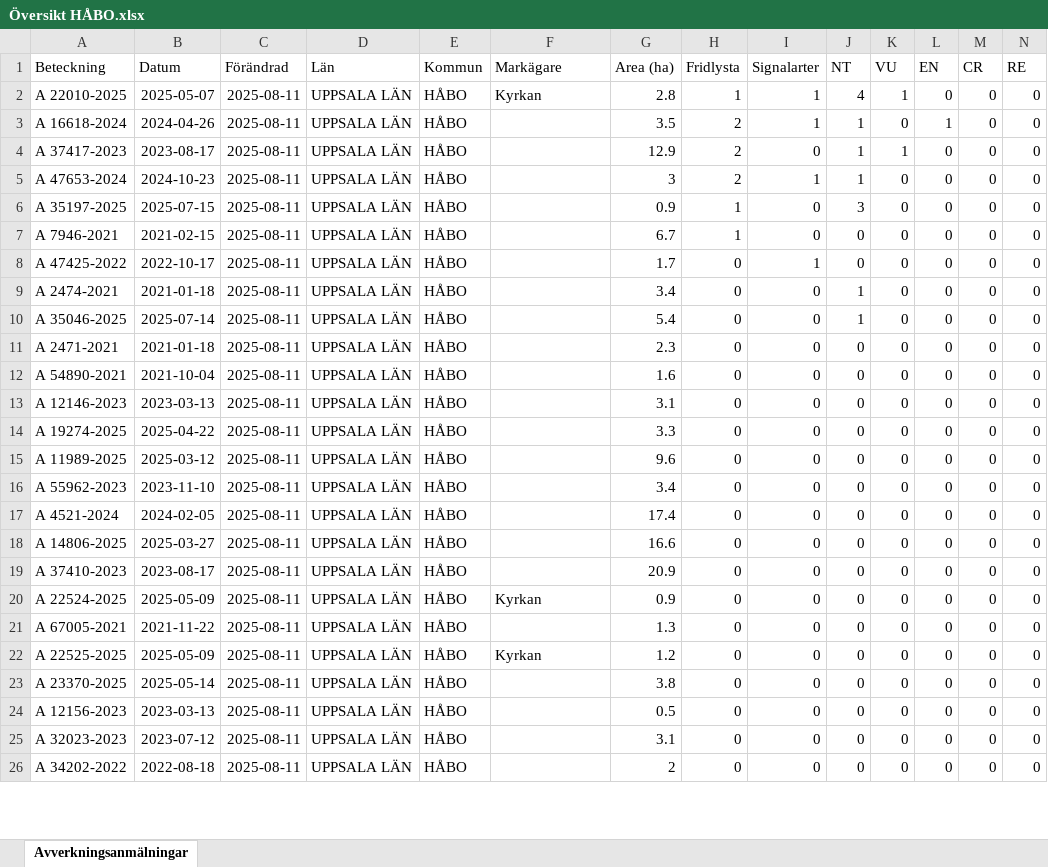
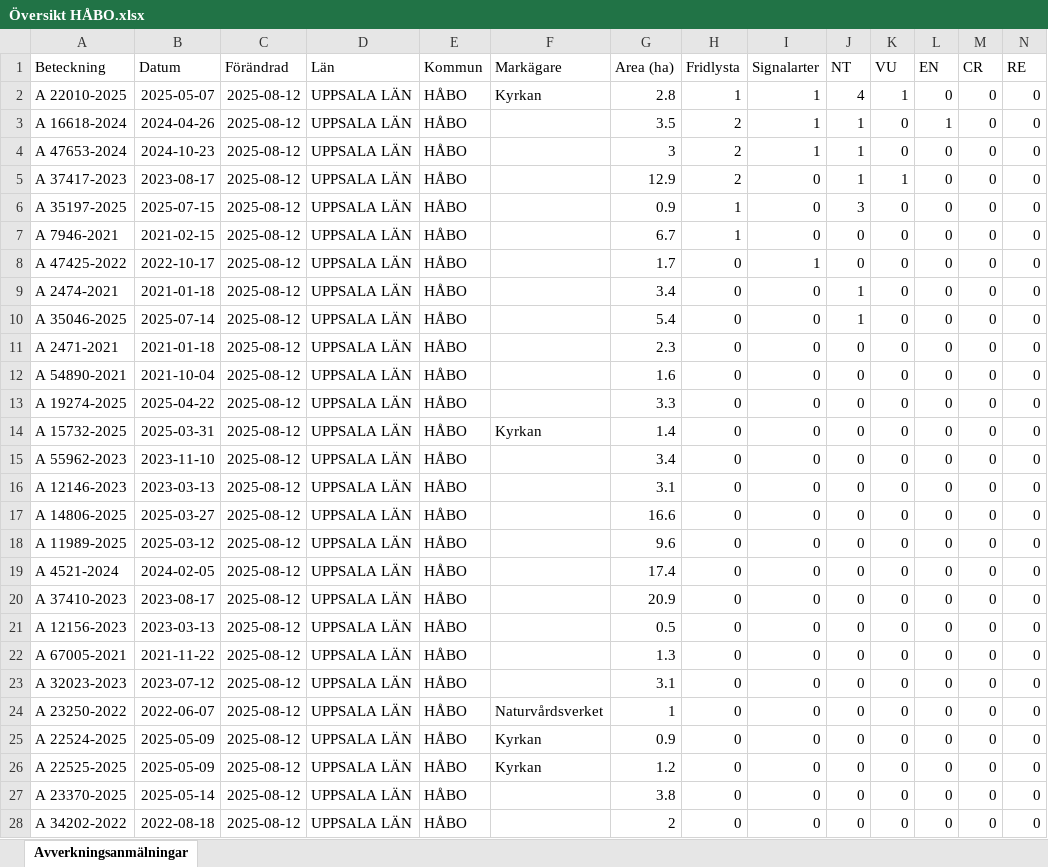
Before and after one commit to klasma/Logging_0305, an Excel workbook: Översikt HÅBO.xlsx, sheet Avverkningsanmälningar, drawn as a sheet; only a part is shown; values as stored, in another font and other column widths than the file's, no borders; removed rows and columns are numbered as before the commit, all else as after; rows hold the shown columns only; the diff covers the shown part only; the diff names each change by its address in the sheet, - before the commit and + after, or states it on an @@ line.

```diff
--- a/Översikt HÅBO.xlsx (sheet Avverkningsanmälningar)
+++ b/Översikt HÅBO.xlsx (sheet Avverkningsanmälningar)
-C2:C3 (Förändrad): 2025-08-11
+C2:C3 (Förändrad): 2025-08-12
+row 4: A 47653-2024 | 2024-10-23 | 2025-08-12 | UPPSALA LÄN | HÅBO |  | 3 | 2 | 1 | 1 | 0 | 0 | 0 | 0
-C5 (Förändrad): 2025-08-11
+C5 (Förändrad): 2025-08-12
-row 5: A 47653-2024 | 2024-10-23 | 2025-08-11 | UPPSALA LÄN | HÅBO |  | 3 | 2 | 1 | 1 | 0 | 0 | 0 | 0
-C6:C12 (Förändrad): 2025-08-11
+C6:C12 (Förändrad): 2025-08-12
-row 13: A 12146-2023 | 2023-03-13 | 2025-08-11 | UPPSALA LÄN | HÅBO |  | 3.1 | 0 | 0 | 0 | 0 | 0 | 0 | 0
-C13:C17 (Förändrad): 2025-08-11
+C13:C17 (Förändrad): 2025-08-12
-A14 (Beteckning): A 11989-2025
+A14 (Beteckning): A 15732-2025
-B14 (Datum): 2025-03-12
+B14 (Datum): 2025-03-31
-F14 (Markägare): (empty)
+F14 (Markägare): Kyrkan
-G14 (Area (ha)): 9.6
+G14 (Area (ha)): 1.4
-A16 (Beteckning): A 4521-2024
+A16 (Beteckning): A 12146-2023
-B16 (Datum): 2024-02-05
+B16 (Datum): 2023-03-13
-G16 (Area (ha)): 17.4
+G16 (Area (ha)): 3.1
+row 18: A 11989-2025 | 2025-03-12 | 2025-08-12 | UPPSALA LÄN | HÅBO |  | 9.6 | 0 | 0 | 0 | 0 | 0 | 0 | 0
+row 19: A 4521-2024 | 2024-02-05 | 2025-08-12 | UPPSALA LÄN | HÅBO |  | 17.4 | 0 | 0 | 0 | 0 | 0 | 0 | 0
-C20:C22 (Förändrad): 2025-08-11
+C20:C22 (Förändrad): 2025-08-12
-A21 (Beteckning): A 22524-2025
+A21 (Beteckning): A 12156-2023
-B21 (Datum): 2025-05-09
+B21 (Datum): 2023-03-13
-F21 (Markägare): Kyrkan
+F21 (Markägare): (empty)
-G21 (Area (ha)): 0.9
+G21 (Area (ha)): 0.5
+row 23: A 32023-2023 | 2023-07-12 | 2025-08-12 | UPPSALA LÄN | HÅBO |  | 3.1 | 0 | 0 | 0 | 0 | 0 | 0 | 0
+row 24: A 23250-2022 | 2022-06-07 | 2025-08-12 | UPPSALA LÄN | HÅBO | Naturvårdsverket | 1 | 0 | 0 | 0 | 0 | 0 | 0 | 0
+row 25: A 22524-2025 | 2025-05-09 | 2025-08-12 | UPPSALA LÄN | HÅBO | Kyrkan | 0.9 | 0 | 0 | 0 | 0 | 0 | 0 | 0
-C26:C27 (Förändrad): 2025-08-11
+C26:C27 (Förändrad): 2025-08-12
-row 24: A 12156-2023 | 2023-03-13 | 2025-08-11 | UPPSALA LÄN | HÅBO |  | 0.5 | 0 | 0 | 0 | 0 | 0 | 0 | 0
-row 25: A 32023-2023 | 2023-07-12 | 2025-08-11 | UPPSALA LÄN | HÅBO |  | 3.1 | 0 | 0 | 0 | 0 | 0 | 0 | 0
-C28 (Förändrad): 2025-08-11
+C28 (Förändrad): 2025-08-12
```
Also changed, not shown: 2 removed rows and 7 edited cells elsewhere in this sheet, artfynd/A 22010-2025 artfynd.xlsx, artfynd/A 2474-2021 artfynd.xlsx, 45 other files.
